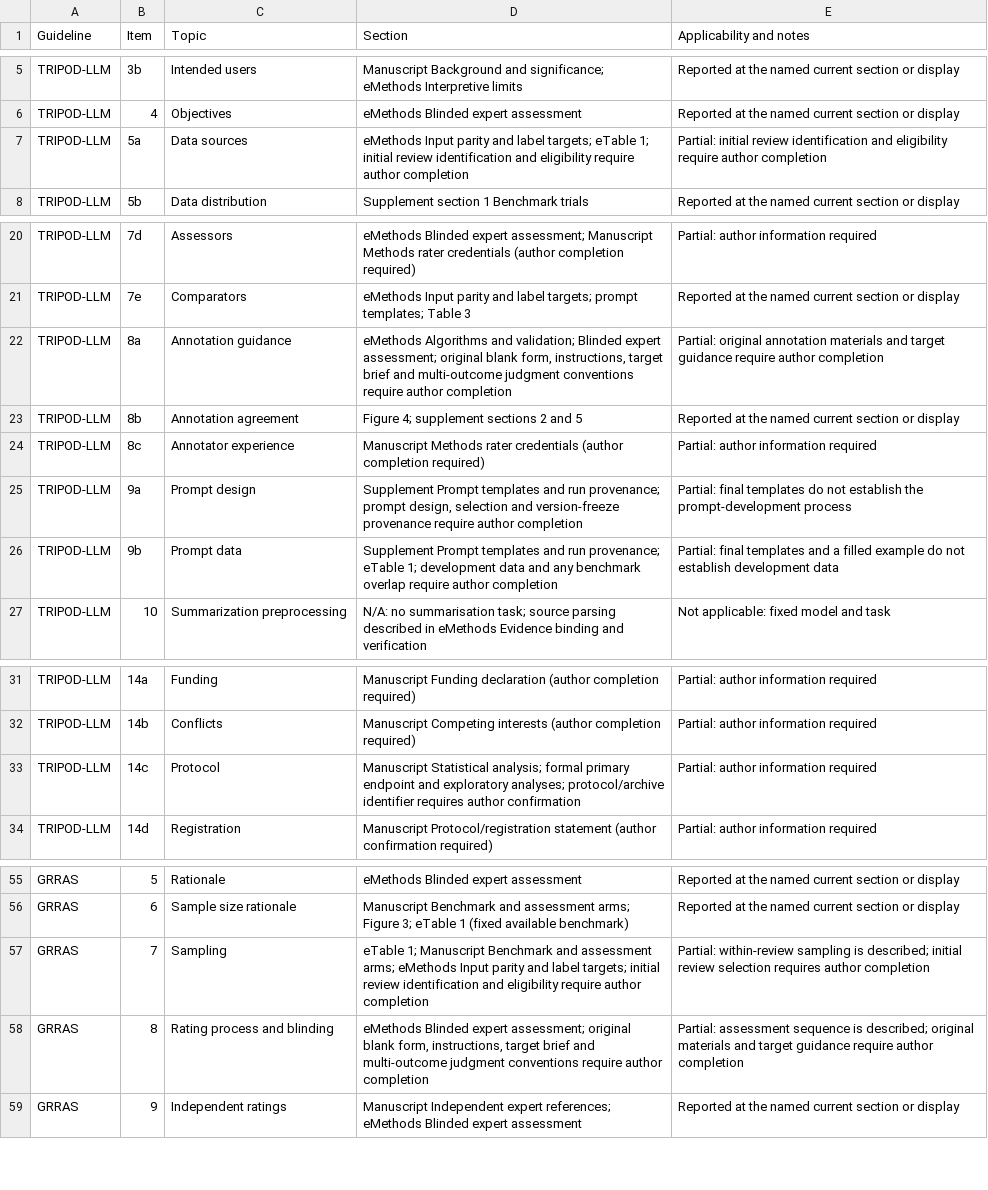
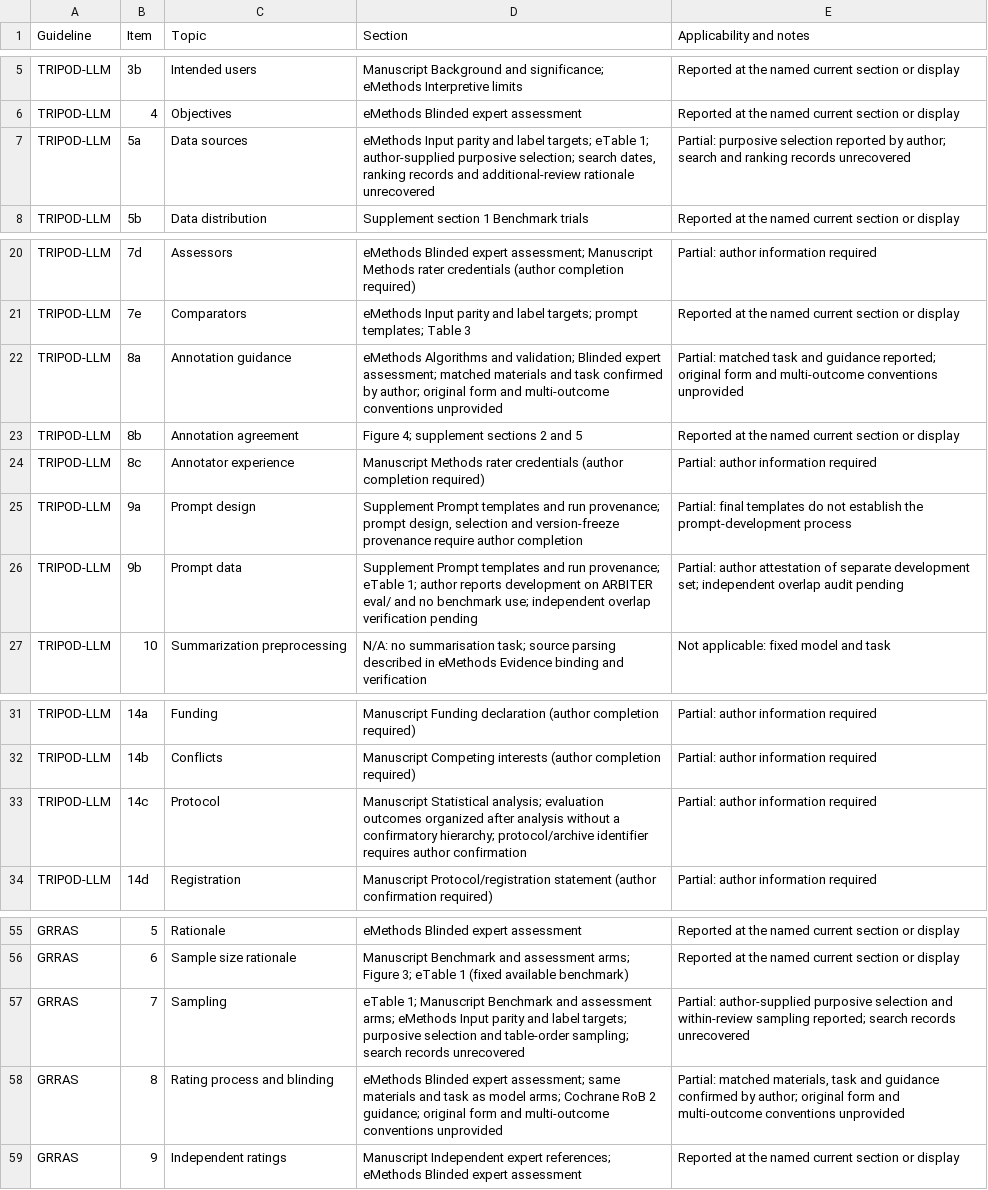
Before and after one commit to AliSalman-et-al/arbiter-JAMIA, a CSV file: analysis/output/tables/display-supplement-reporting-map.csv, drawn as a sheet; only a part is shown, gaps mark what is left out.

Commit message:
Publish author-informed manuscript with reconciled reporting provenance

```diff
--- a/analysis/output/tables/display-supplement-reporting-map.csv
+++ b/analysis/output/tables/display-supplement-reporting-map.csv
@@ -6,3 +6,3 @@ TRIPOD-LLM,3b,Intended users,Manuscript Background and significance; eMethods In
 TRIPOD-LLM,4,Objectives,eMethods Blinded expert assessment,Reported at the named current section or display
-TRIPOD-LLM,5a,Data sources,eMethods Input parity and label targets; eTable 1; initial review identification and eligibility require author completion,Partial: initial review identification and eligibility require author completion
+TRIPOD-LLM,5a,Data sources,"eMethods Input parity and label targets; eTable 1; author-supplied purposive selection; search dates, ranking records and additional-review rationale unrecovered",Partial: purposive selection reported by author; search and ranking records unrecovered
 TRIPOD-LLM,5b,Data distribution,Supplement section 1 Benchmark trials,Reported at the named current section or display
@@ -21,3 +21,3 @@ TRIPOD-LLM,7d,Assessors,eMethods Blinded expert assessment; Manuscript Methods r
 TRIPOD-LLM,7e,Comparators,eMethods Input parity and label targets; prompt templates; Table 3,Reported at the named current section or display
-TRIPOD-LLM,8a,Annotation guidance,"eMethods Algorithms and validation; Blinded expert assessment; original blank form, instructions, target brief and multi-outcome judgment conventions require author completion",Partial: original annotation materials and target guidance require author completion
+TRIPOD-LLM,8a,Annotation guidance,eMethods Algorithms and validation; Blinded expert assessment; matched materials and task confirmed by author; original form and multi-outcome conventions unprovided,Partial: matched task and guidance reported; original form and multi-outcome conventions unprovided
 TRIPOD-LLM,8b,Annotation agreement,Figure 4; supplement sections 2 and 5,Reported at the named current section or display
@@ -25,3 +25,3 @@ TRIPOD-LLM,8c,Annotator experience,Manuscript Methods rater credentials (author
 TRIPOD-LLM,9a,Prompt design,"Supplement Prompt templates and run provenance; prompt design, selection and version-freeze provenance require author completion",Partial: final templates do not establish the prompt-development process
-TRIPOD-LLM,9b,Prompt data,Supplement Prompt templates and run provenance; eTable 1; development data and any benchmark overlap require author completion,Partial: final templates and a filled example do not establish development data
+TRIPOD-LLM,9b,Prompt data,Supplement Prompt templates and run provenance; eTable 1; author reports development on ARBITER eval/ and no benchmark use; independent overlap verification pending,Partial: author attestation of separate development set; independent overlap audit pending
 TRIPOD-LLM,10,Summarization preprocessing,N/A: no summarisation task; source parsing described in eMethods Evidence binding and verification,Not applicable: fixed model and task
@@ -32,3 +32,3 @@ TRIPOD-LLM,14a,Funding,Manuscript Funding declaration (author completion require
 TRIPOD-LLM,14b,Conflicts,Manuscript Competing interests (author completion required),Partial: author information required
-TRIPOD-LLM,14c,Protocol,Manuscript Statistical analysis; formal primary endpoint and exploratory analyses; protocol/archive identifier requires author confirmation,Partial: author information required
+TRIPOD-LLM,14c,Protocol,Manuscript Statistical analysis; evaluation outcomes organized after analysis without a confirmatory hierarchy; protocol/archive identifier requires author confirmation,Partial: author information required
 TRIPOD-LLM,14d,Registration,Manuscript Protocol/registration statement (author confirmation required),Partial: author information required
@@ -56,4 +56,4 @@ GRRAS,5,Rationale,eMethods Blinded expert assessment,Reported at the named curre
 GRRAS,6,Sample size rationale,Manuscript Benchmark and assessment arms; Figure 3; eTable 1 (fixed available benchmark),Reported at the named current section or display
-GRRAS,7,Sampling,eTable 1; Manuscript Benchmark and assessment arms; eMethods Input parity and label targets; initial review identification and eligibility require author completion,Partial: within-review sampling is described; initial review selection requires author completion
-GRRAS,8,Rating process and blinding,"eMethods Blinded expert assessment; original blank form, instructions, target brief and multi-outcome judgment conventions require author completion",Partial: assessment sequence is described; original materials and target guidance require author completion
+GRRAS,7,Sampling,eTable 1; Manuscript Benchmark and assessment arms; eMethods Input parity and label targets; purposive selection and table-order sampling; search records unrecovered,Partial: author-supplied purposive selection and within-review sampling reported; search records unrecovered
+GRRAS,8,Rating process and blinding,eMethods Blinded expert assessment; same materials and task as model arms; Cochrane RoB 2 guidance; original form and multi-outcome conventions unprovided,"Partial: matched materials, task and guidance confirmed by author; original form and multi-outcome conventions unprovided"
 GRRAS,9,Independent ratings,Manuscript Independent expert references; eMethods Blinded expert assessment,Reported at the named current section or display
```
Also changed, not shown: analysis/output/tables/reporting-checklist-skeleton.csv, docs/manuscript-development/decisions.tsv, 55 other files.
